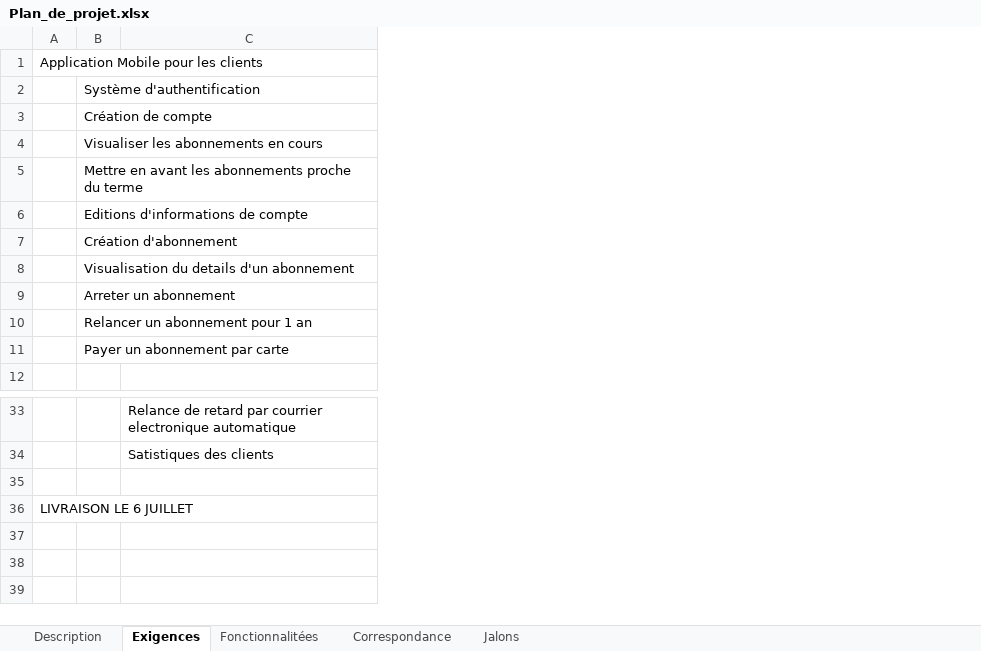
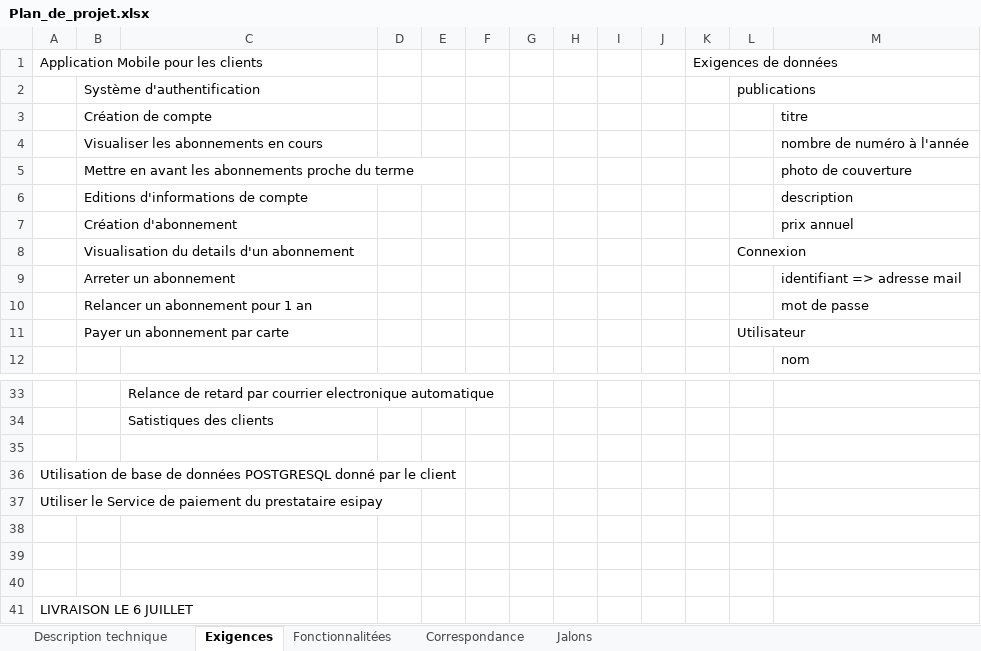
Before and after one commit to JeremLa/Projet2A, an Excel workbook: Plan_de_projet.xlsx, sheet Exigences, drawn as a sheet; only a part is shown, gaps mark what is left out; values as stored, in another font and other column widths than the file's, no borders; the diff names each change by its address in the sheet, - before the commit and + after, or states it on an @@ line.

```diff
--- a/Plan_de_projet.xlsx (sheet Exigences)
+++ b/Plan_de_projet.xlsx (sheet Exigences)
-sheet tab: Description
+sheet tab: Description technique
+column D, empty
+column E, empty
+column F, empty
+column G, empty
+column H, empty
+column I, empty
+column J, empty
+column K, row 1: Exigences de données
+column L, rows 2-11: publications |  |  |  |  |  | Connexion |  |  | Utilisateur
+column M, rows 3-12: titre | nombre de numéro à l'année | photo de couverture | description | prix annuel |  | identifiant => adresse mail | mot de passe |  | nom
+row 36: Utilisation de base de données POSTGRESQL donné par le client
+row 37: Utiliser le Service de paiement du prestataire esipay
+row 38: (empty)
+row 39: (empty)
+row 40: (empty)
```
Also changed, not shown: sheet Correspondance, sheet Jalons, sheet Fonctionnalitées, sheet Description technique.
